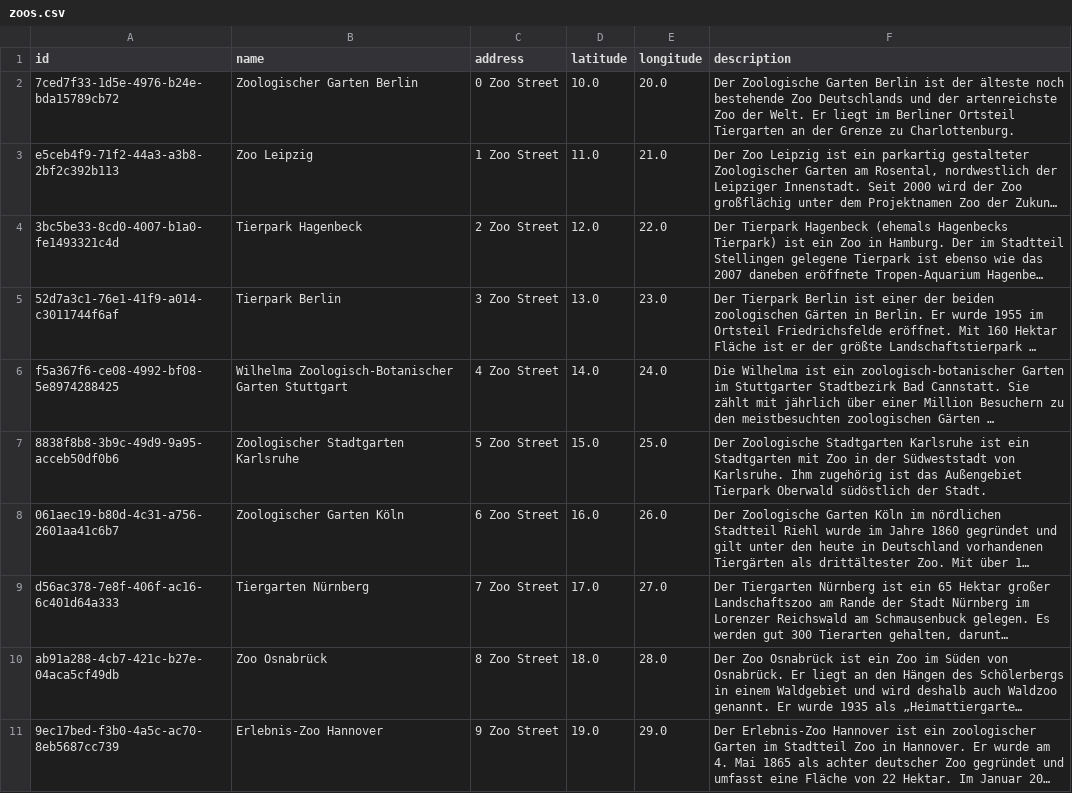
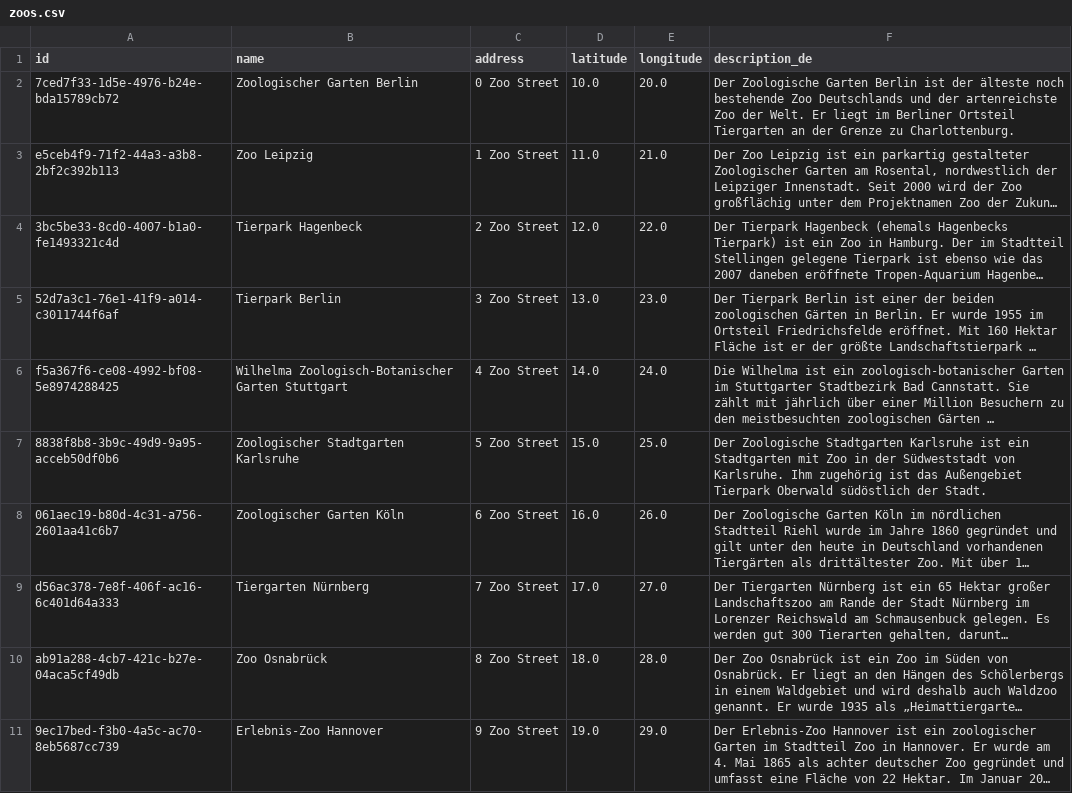
Before and after one commit to roink/zootracker-uptime, a CSV file: example_data/zoos.csv, drawn as a sheet; long unchanged cells end in ….

```diff
--- a/example_data/zoos.csv
+++ b/example_data/zoos.csv
@@ -1,2 +1,2 @@
-id,name,address,latitude,longitude,description
+id,name,address,latitude,longitude,description_de
 7ced7f33-1d5e-4976-b24e-bda15789cb72,Zoologischer Garten Berlin,0 Zoo Street,10.0,20.0,"Der Zoologische Garten Berlin ist der älteste noch bestehende Zoo Deutschlands und der artenreichste Zoo der Welt. Er liegt im Berliner Ortsteil Tiergarten an der Grenze zu Charlottenburg."
```
Also changed, not shown: example_data/animals.csv, 24 other files.
